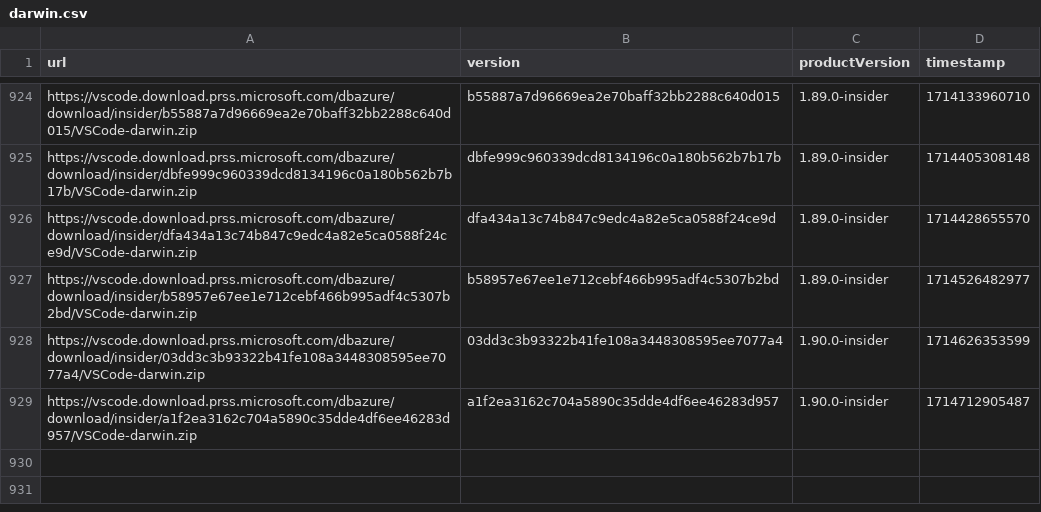
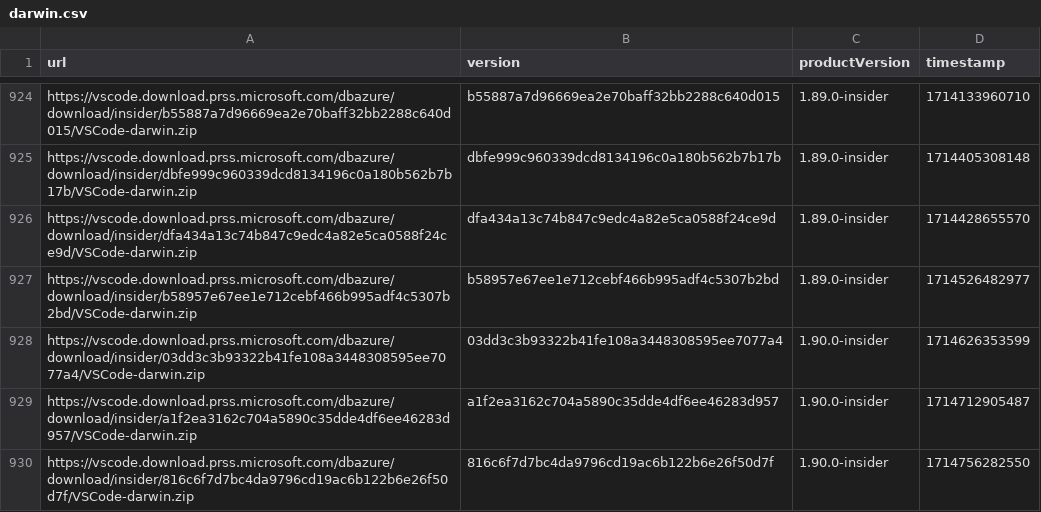
Before and after one commit to yamachu/vscode-insiders-tracker, a CSV file: darwin.csv, drawn as a sheet; only a part is shown, gaps mark what is left out.

```diff
--- a/darwin.csv
+++ b/darwin.csv
@@ -929 +929,2 @@ url,version,productVersion,timestamp
 "https://vscode.download.prss.microsoft.com/dbazure/download/insider/a1f2ea3162c704a5890c35dde4df6ee46283d957/VSCode-darwin.zip","a1f2ea3162c704a5890c35dde4df6ee46283d957","1.90.0-insider",1714712905487
+"https://vscode.download.prss.microsoft.com/dbazure/download/insider/816c6f7d7bc4da9796cd19ac6b122b6e26f50d7f/VSCode-darwin.zip","816c6f7d7bc4da9796cd19ac6b122b6e26f50d7f","1.90.0-insider",1714756282550
```
